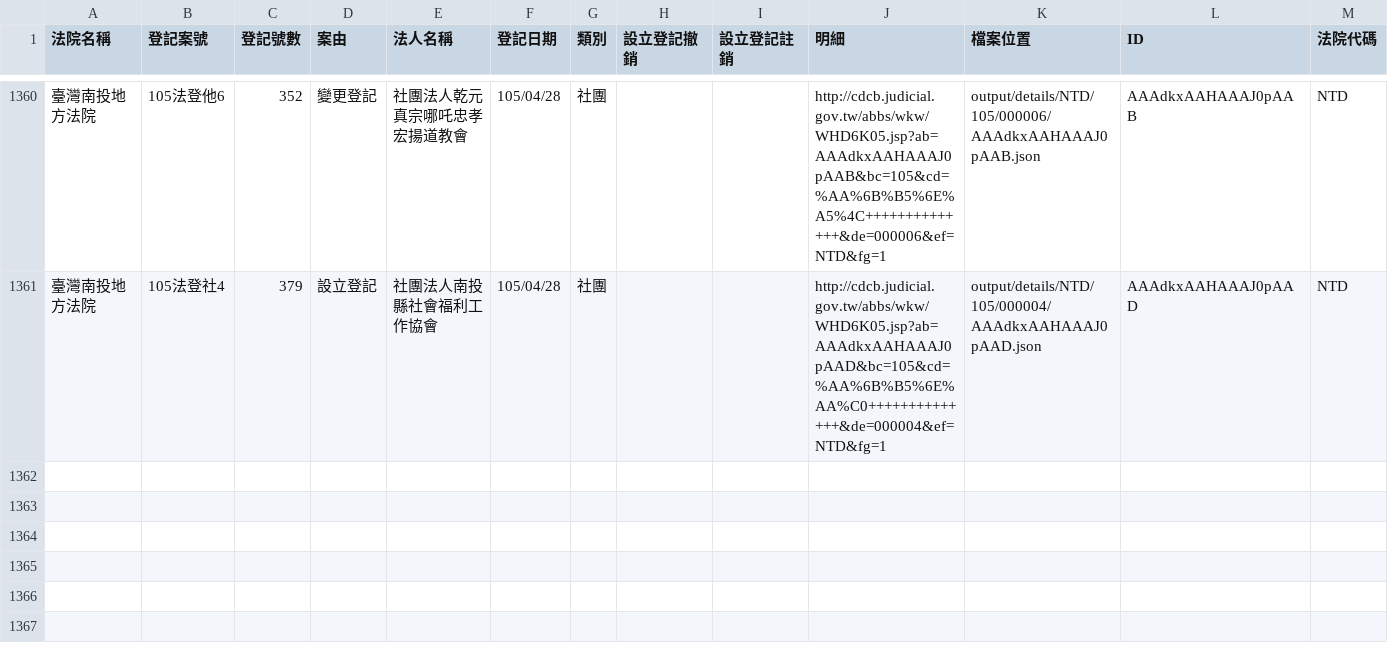
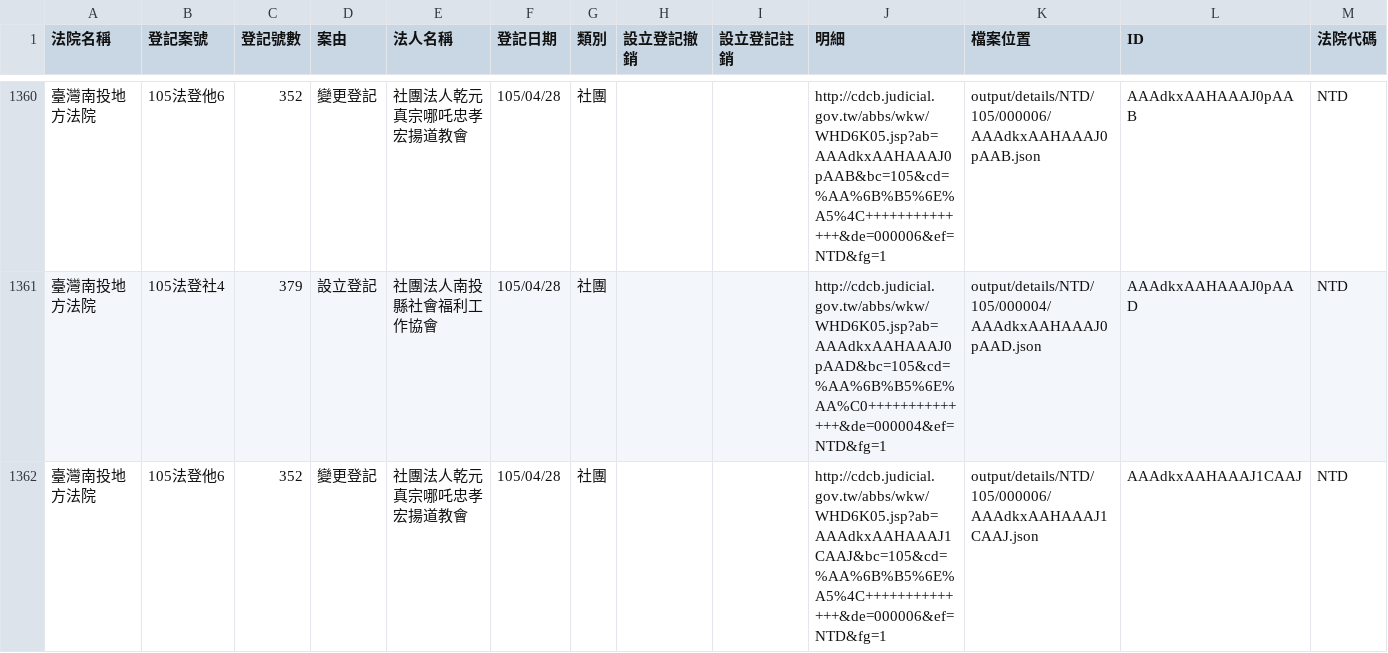
Before and after one commit to taichunmin/foundationtw, a CSV file: output/lists/NTD.csv, drawn as a sheet; only a part is shown, gaps mark what is left out; the diff names each change by its address in the sheet, - before the commit and + after, or states it on an @@ line.

```diff
--- a/output/lists/NTD.csv
+++ b/output/lists/NTD.csv
+row 1362: 臺灣南投地方法院 | 105法登他6 | 352 | 變更登記 | 社團法人乾元真宗哪吒忠孝宏揚道教會 | 105/04/28 | 社團 |  |  | http://cdcb.judicial.gov.tw/abbs/wkw/WHD6K05.jsp?ab=AAAdkxAAHAAAJ1CAAJ&bc=105&cd=%AA%6B%B5%6E%A5%4C++++++++++++++&de=000006&ef=NTD&fg=1 | output/details/NTD/105/000006/AAAdkxAAHAAAJ1CAAJ.json | AAAdkxAAHAAAJ1CAAJ | NTD
```
Also changed, not shown: output/lists/CHD.csv, output/lists/CYD.csv, 39 other files.
